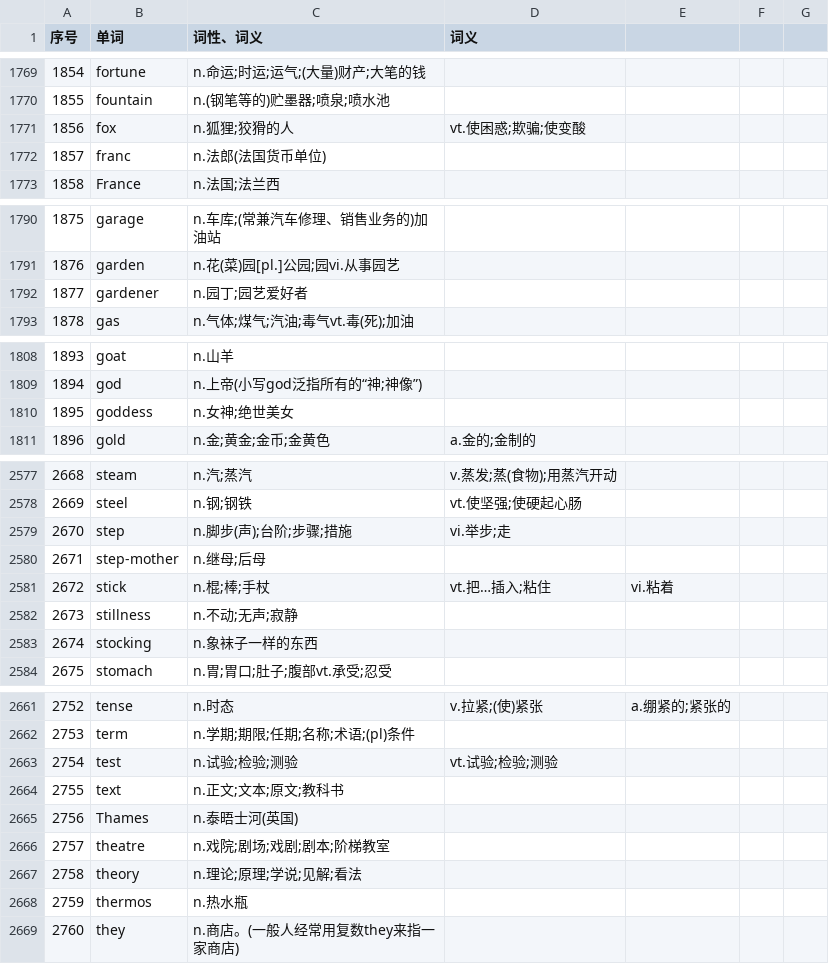
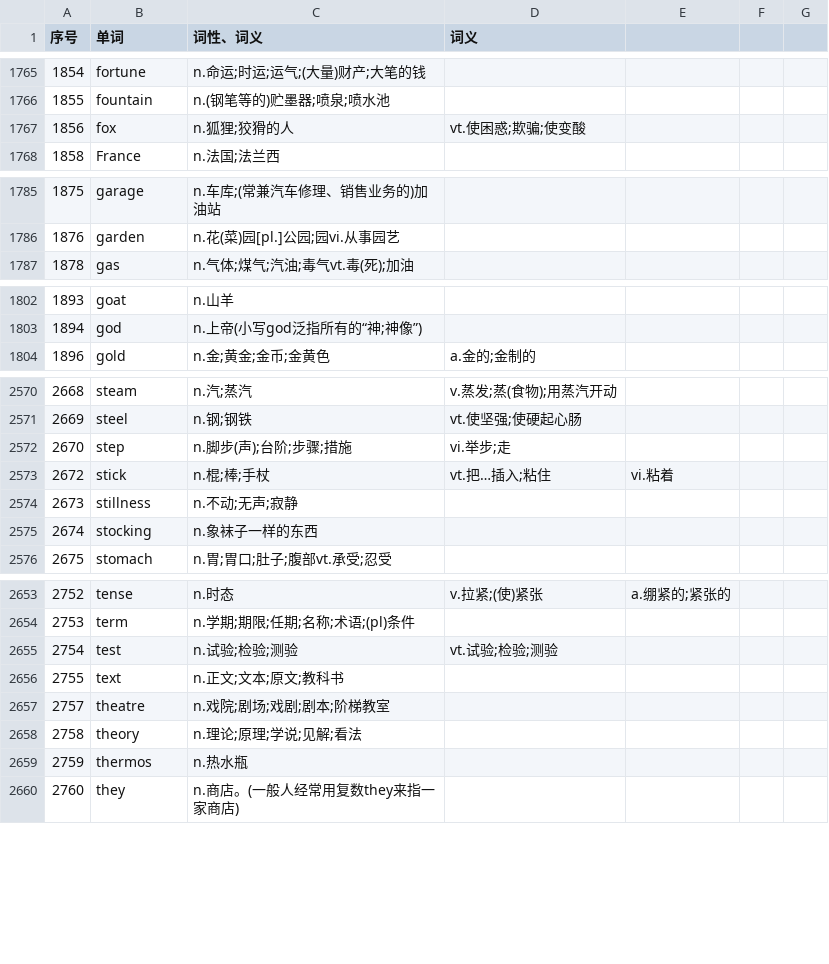
Before and after one commit to ZhangBohan233/DuckSonTranslator, a CSV file: src/main/resources/trashsoftware/duckSonTranslator/dict/voc.csv, drawn as a sheet; only a part is shown, gaps mark what is left out; removed rows and columns are numbered as before the commit, all else as after; the diff covers the shown part only; the diff names each change by its address in the sheet, - before the commit and + after, or states it on an @@ line.

```diff
--- a/src/main/resources/trashsoftware/duckSonTranslator/dict/voc.csv
+++ b/src/main/resources/trashsoftware/duckSonTranslator/dict/voc.csv
-row 1772: 1857 | franc | n.法郎(法国货币单位)
-row 1792: 1877 | gardener | n.园丁;园艺爱好者
-row 1810: 1895 | goddess | n.女神;绝世美女
-row 2580: 2671 | step-mother | n.继母;后母
-row 2665: 2756 | Thames | n.泰晤士河(英国)
```
Also changed, not shown: 1 added row, 10 removed rows and 5 edited cells elsewhere in this file, 4 other files.
